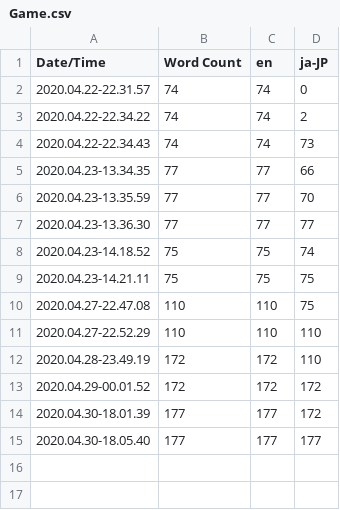
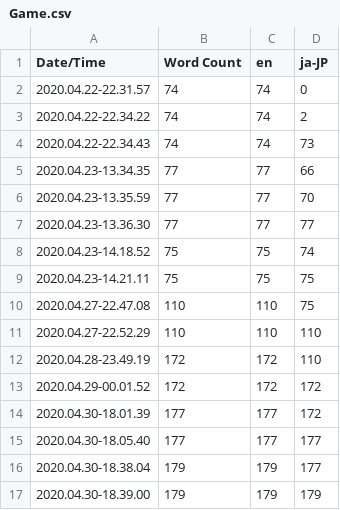
Before and after one commit to 6a/blade-ii-game, a CSV file: Content/Localization/Game/Game.csv, drawn as a sheet.

Commit message:
Added game over state to status display

```diff
--- a/Content/Localization/Game/Game.csv
+++ b/Content/Localization/Game/Game.csv
@@ -15 +15,3 @@ Date/Time,Word Count,en,ja-JP
 2020.04.30-18.05.40,177,177,177
+2020.04.30-18.38.04,179,179,177
+2020.04.30-18.39.00,179,179,179
```
Also changed, not shown: 13 other files.
